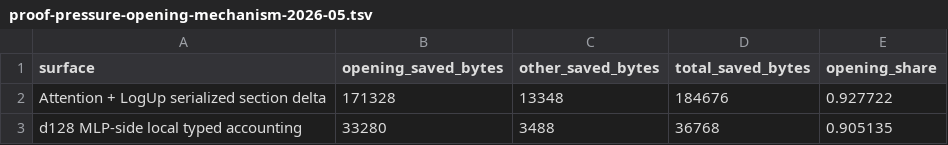
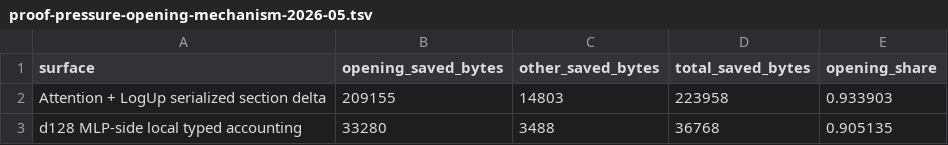
Before and after one commit to omarespejel/provable-transformer-vm, a TSV file: docs/paper/figures/proof-pressure-opening-mechanism-2026-05.tsv, drawn as a sheet.

```diff
--- a/docs/paper/figures/proof-pressure-opening-mechanism-2026-05.tsv
+++ b/docs/paper/figures/proof-pressure-opening-mechanism-2026-05.tsv
@@ -1,3 +1,3 @@
 surface	opening_saved_bytes	other_saved_bytes	total_saved_bytes	opening_share
-Attention + LogUp serialized section delta	171328	13348	184676	0.927722
+Attention + LogUp serialized section delta	209155	14803	223958	0.933903
 d128 MLP-side local typed accounting	33280	3488	36768	0.905135
```
Also changed, not shown: docs/paper/figures/proof-pressure-boundary-selection-2026-05.tsv, docs/paper/figures/proof-pressure-growth-factors-2026-05.tsv, 9 other files.
